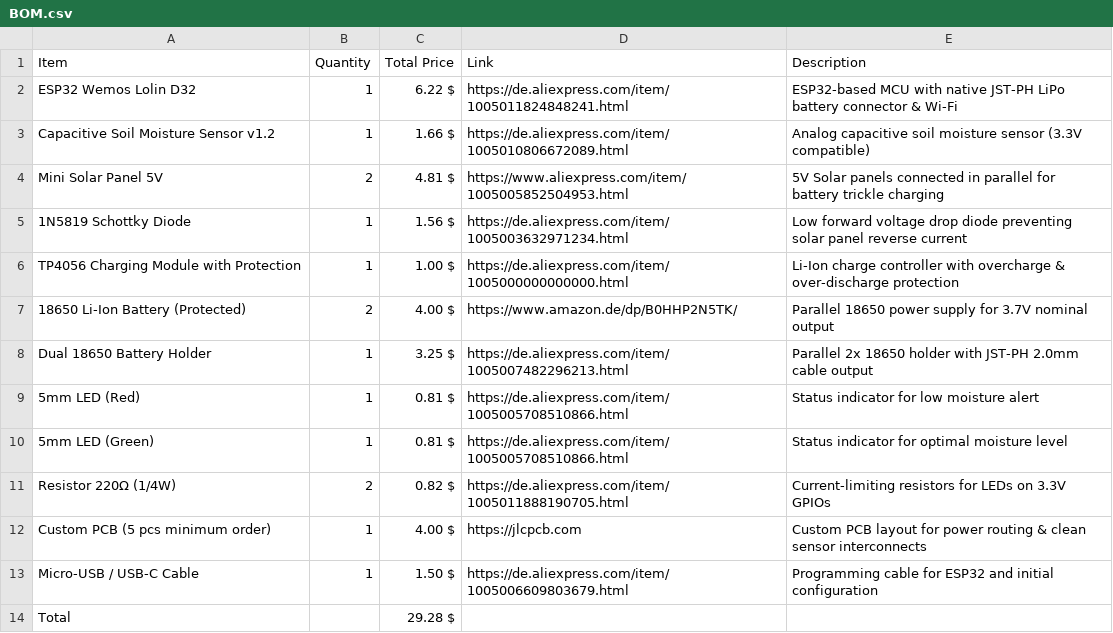
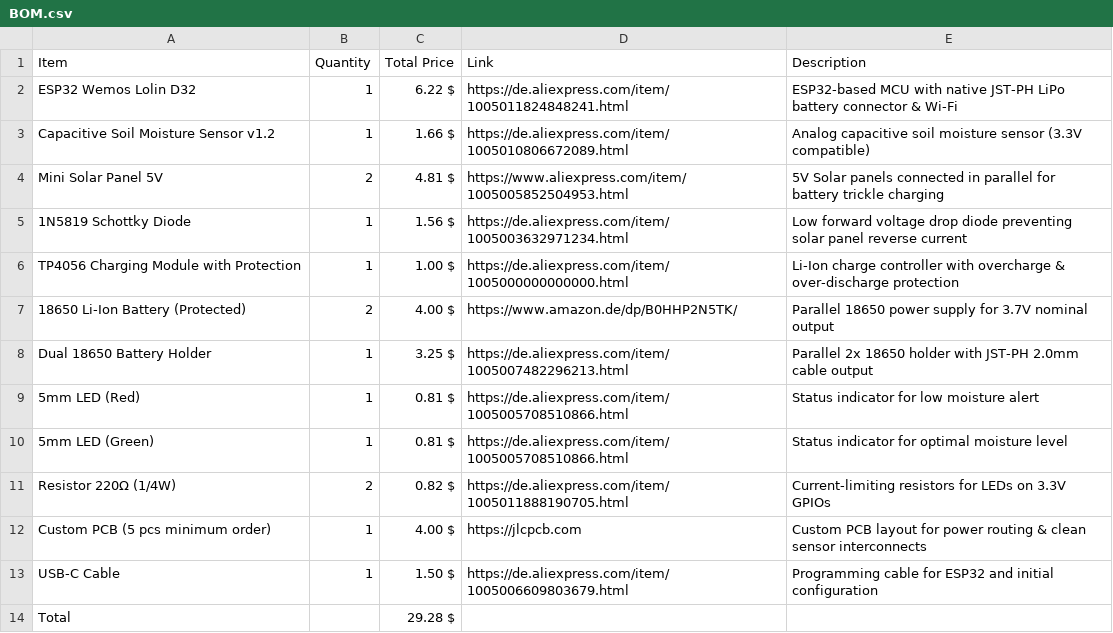
Before and after one commit to LeonOmo/Water-this-Plant-v2, a CSV file: BOM.csv, drawn as a sheet.

Commit message:
Rename 'Micro-USB / USB-C Cable' to 'USB-C Cable'

```diff
--- a/BOM.csv
+++ b/BOM.csv
@@ -12,3 +12,3 @@ Resistor 220Ω (1/4W),2,0.82 $,https://de.aliexpress.com/item/1005011888190705.h
 Custom PCB (5 pcs minimum order),1,4.00 $,https://jlcpcb.com,Custom PCB layout for power routing & clean sensor interconnects
-Micro-USB / USB-C Cable,1,1.50 $,https://de.aliexpress.com/item/1005006609803679.html,Programming cable for ESP32 and initial configuration
+USB-C Cable,1,1.50 $,https://de.aliexpress.com/item/1005006609803679.html,Programming cable for ESP32 and initial configuration
 Total,,29.28 $,,
```
